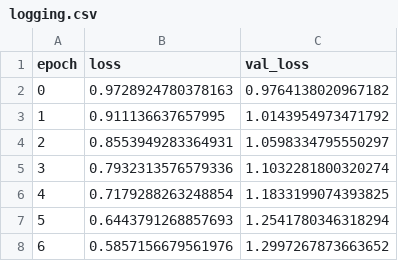
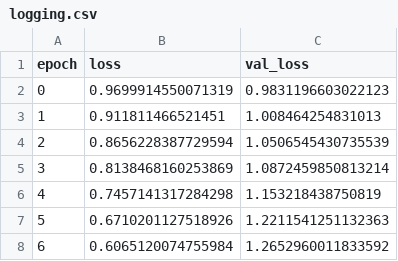
Before and after one commit to cwalker4/deepiv-gwas, a CSV file: analysis/experiments/treatment/c_model/logging.csv, drawn as a sheet.

```diff
--- a/analysis/experiments/treatment/c_model/logging.csv
+++ b/analysis/experiments/treatment/c_model/logging.csv
@@ -1,8 +1,8 @@
 epoch,loss,val_loss
-0,0.9728924780378163,0.9764138020967182
-1,0.911136637657995,1.0143954973471792
-2,0.8553949283364931,1.0598334795550297
-3,0.7932313576579336,1.1032281800320274
-4,0.7179288263248854,1.1833199074393825
-5,0.6443791268857693,1.2541780346318294
-6,0.5857156679561976,1.2997267873663652
+0,0.9699914550071319,0.9831196603022123
+1,0.911811466521451,1.008464254831013
+2,0.8656228387729594,1.0506545430735539
+3,0.8138468160253869,1.0872459850813214
+4,0.7457141317284298,1.153218438750819
+5,0.6710201127518926,1.2211541251132363
+6,0.6065120074755984,1.2652960011833592
```
Also changed, not shown: 3 other files.
